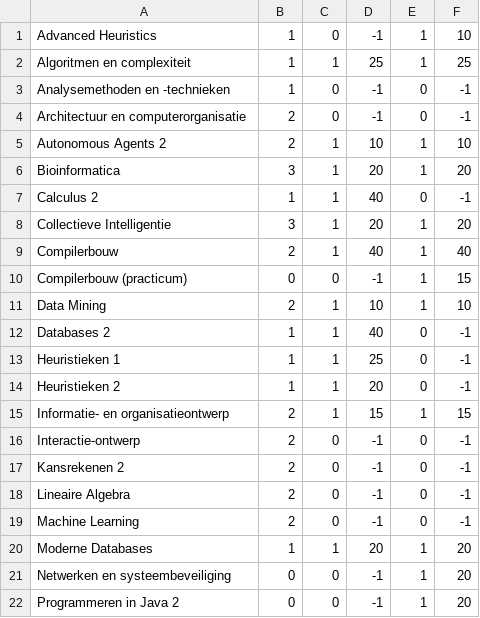
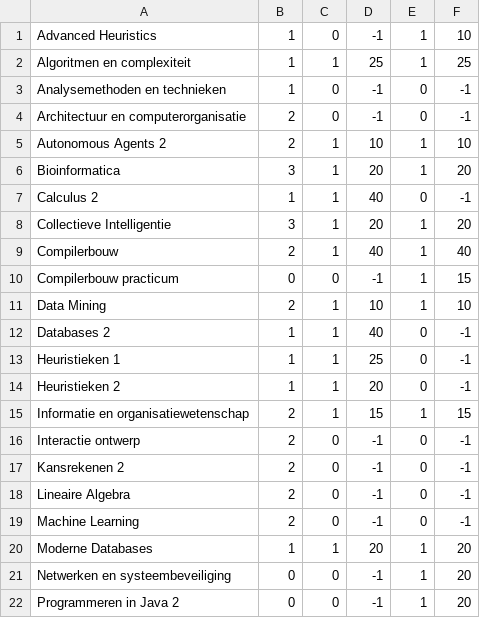
Before and after one commit to Jikke1995/Heuristieken_Rooster, a CSV file: resources/CoursesFile.csv, drawn as a sheet; only a part is shown; the diff names each change by its address in the sheet, - before the commit and + after, or states it on an @@ line.

```diff
--- a/resources/CoursesFile.csv
+++ b/resources/CoursesFile.csv
-A3: Analysemethoden en -technieken
+A3: Analysemethoden en technieken
-A10: Compilerbouw (practicum)
+A10: Compilerbouw practicum
-A15: Informatie- en organisatieontwerp
+A15: Informatie en organisatiewetenschap
-A16: Interactie-ontwerp
+A16: Interactie ontwerp
```
Also changed, not shown: 2 other files.
